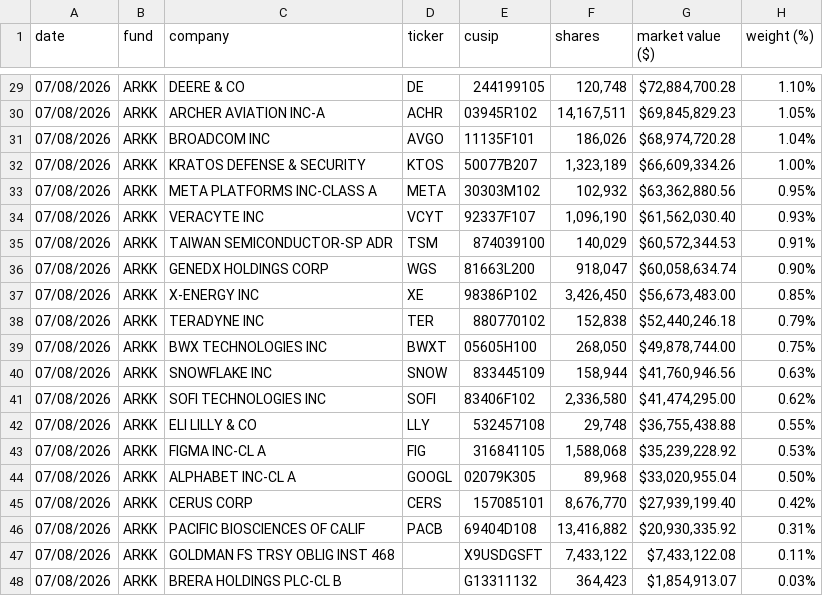
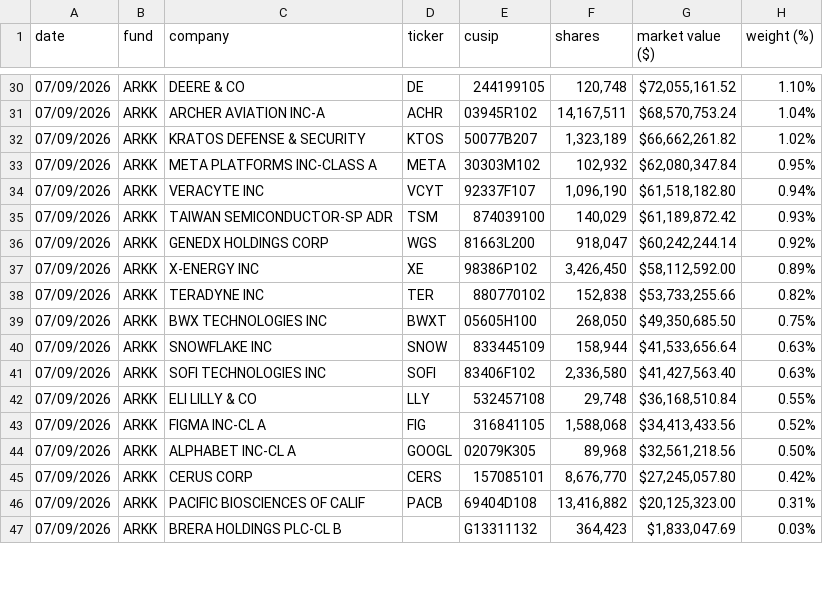
Before and after one commit to adamkai7/firmholdings, a CSV file: arkk_holdings.csv, drawn as a sheet; only a part is shown, gaps mark what is left out; the diff covers the shown part only.

```diff
--- a/arkk_holdings.csv
+++ b/arkk_holdings.csv
@@ -29,20 +30,18 @@ date,fund,company,ticker,cusip,shares,market value ($),weight (%)
-07/08/2026,ARKK,DEERE & CO,DE,244199105,"120,748","$72,884,700.28",1.10%
-07/08/2026,ARKK,ARCHER AVIATION INC-A,ACHR,03945R102,"14,167,511","$69,845,829.23",1.05%
-07/08/2026,ARKK,BROADCOM INC,AVGO,11135F101,"186,026","$68,974,720.28",1.04%
-07/08/2026,ARKK,KRATOS DEFENSE & SECURITY,KTOS,50077B207,"1,323,189","$66,609,334.26",1.00%
-07/08/2026,ARKK,META PLATFORMS INC-CLASS A,META,30303M102,"102,932","$63,362,880.56",0.95%
-07/08/2026,ARKK,VERACYTE INC,VCYT,92337F107,"1,096,190","$61,562,030.40",0.93%
-07/08/2026,ARKK,TAIWAN SEMICONDUCTOR-SP ADR,TSM,874039100,"140,029","$60,572,344.53",0.91%
-07/08/2026,ARKK,GENEDX HOLDINGS CORP,WGS,81663L200,"918,047","$60,058,634.74",0.90%
-07/08/2026,ARKK,X-ENERGY INC,XE,98386P102,"3,426,450","$56,673,483.00",0.85%
-07/08/2026,ARKK,TERADYNE INC,TER,880770102,"152,838","$52,440,246.18",0.79%
-07/08/2026,ARKK,BWX TECHNOLOGIES INC,BWXT,05605H100,"268,050","$49,878,744.00",0.75%
-07/08/2026,ARKK,SNOWFLAKE INC,SNOW,833445109,"158,944","$41,760,946.56",0.63%
-07/08/2026,ARKK,SOFI TECHNOLOGIES INC,SOFI,83406F102,"2,336,580","$41,474,295.00",0.62%
-07/08/2026,ARKK,ELI LILLY & CO,LLY,532457108,"29,748","$36,755,438.88",0.55%
-07/08/2026,ARKK,FIGMA INC-CL A,FIG,316841105,"1,588,068","$35,239,228.92",0.53%
-07/08/2026,ARKK,ALPHABET INC-CL A,GOOGL,02079K305,"89,968","$33,020,955.04",0.50%
-07/08/2026,ARKK,CERUS CORP,CERS,157085101,"8,676,770","$27,939,199.40",0.42%
-07/08/2026,ARKK,PACIFIC BIOSCIENCES OF CALIF,PACB,69404D108,"13,416,882","$20,930,335.92",0.31%
-07/08/2026,ARKK,GOLDMAN FS TRSY OBLIG INST 468,,X9USDGSFT,"7,433,122","$7,433,122.08",0.11%
-07/08/2026,ARKK,BRERA HOLDINGS PLC-CL B,,G13311132,"364,423","$1,854,913.07",0.03%
+07/09/2026,ARKK,DEERE & CO,DE,244199105,"120,748","$72,055,161.52",1.10%
+07/09/2026,ARKK,ARCHER AVIATION INC-A,ACHR,03945R102,"14,167,511","$68,570,753.24",1.04%
+07/09/2026,ARKK,KRATOS DEFENSE & SECURITY,KTOS,50077B207,"1,323,189","$66,662,261.82",1.02%
+07/09/2026,ARKK,META PLATFORMS INC-CLASS A,META,30303M102,"102,932","$62,080,347.84",0.95%
+07/09/2026,ARKK,VERACYTE INC,VCYT,92337F107,"1,096,190","$61,518,182.80",0.94%
+07/09/2026,ARKK,TAIWAN SEMICONDUCTOR-SP ADR,TSM,874039100,"140,029","$61,189,872.42",0.93%
+07/09/2026,ARKK,GENEDX HOLDINGS CORP,WGS,81663L200,"918,047","$60,242,244.14",0.92%
+07/09/2026,ARKK,X-ENERGY INC,XE,98386P102,"3,426,450","$58,112,592.00",0.89%
+07/09/2026,ARKK,TERADYNE INC,TER,880770102,"152,838","$53,733,255.66",0.82%
+07/09/2026,ARKK,BWX TECHNOLOGIES INC,BWXT,05605H100,"268,050","$49,350,685.50",0.75%
+07/09/2026,ARKK,SNOWFLAKE INC,SNOW,833445109,"158,944","$41,533,656.64",0.63%
+07/09/2026,ARKK,SOFI TECHNOLOGIES INC,SOFI,83406F102,"2,336,580","$41,427,563.40",0.63%
+07/09/2026,ARKK,ELI LILLY & CO,LLY,532457108,"29,748","$36,168,510.84",0.55%
+07/09/2026,ARKK,FIGMA INC-CL A,FIG,316841105,"1,588,068","$34,413,433.56",0.52%
+07/09/2026,ARKK,ALPHABET INC-CL A,GOOGL,02079K305,"89,968","$32,561,218.56",0.50%
+07/09/2026,ARKK,CERUS CORP,CERS,157085101,"8,676,770","$27,245,057.80",0.42%
+07/09/2026,ARKK,PACIFIC BIOSCIENCES OF CALIF,PACB,69404D108,"13,416,882","$20,125,323.00",0.31%
+07/09/2026,ARKK,BRERA HOLDINGS PLC-CL B,,G13311132,"364,423","$1,833,047.69",0.03%
```
Also changed, not shown: 5 added rows, 3 removed rows and 77 edited cells elsewhere in this file.
